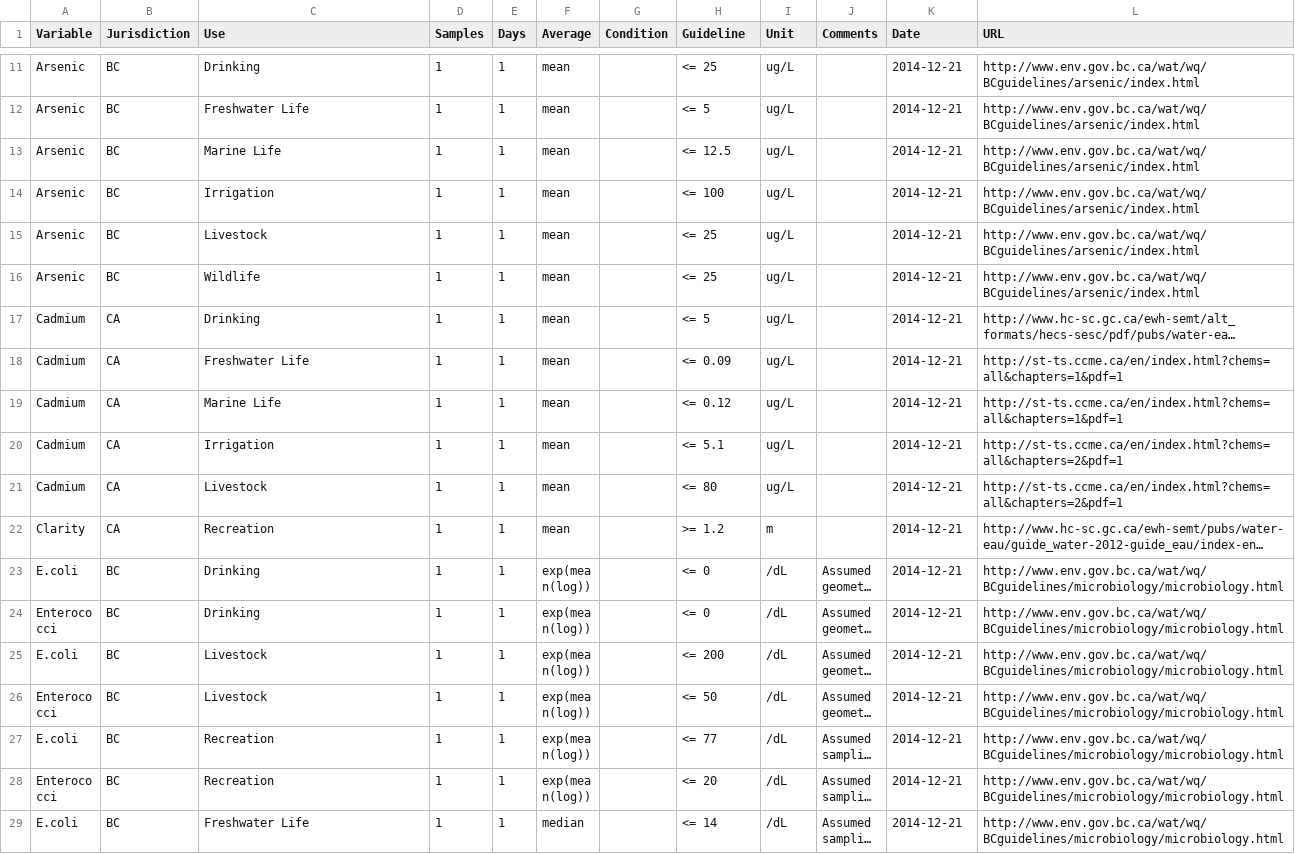
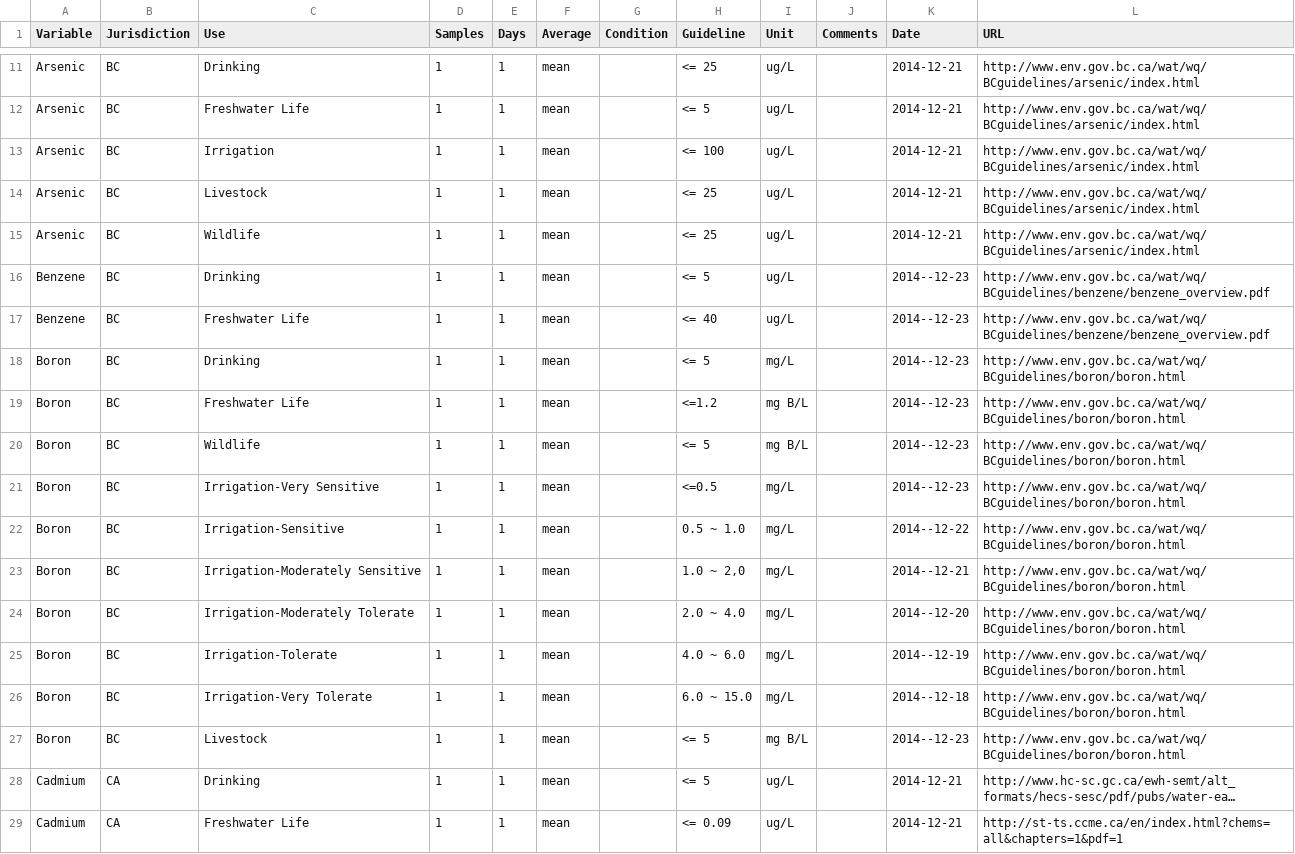
Before and after one commit to bcgov/wqbc, a CSV file: data-raw/guidelines.csv, drawn as a sheet; only a part is shown, gaps mark what is left out; the shorter side is filled out with more unchanged rows; long unchanged cells end in …; removed rows and columns are numbered as before the commit, all else as after; the diff names each change by its address in the sheet, - before the commit and + after, or states it on an @@ line.

Commit message:
- deleted the rows of Marine life - added Benzene and Boron

```diff
--- a/data-raw/guidelines.csv
+++ b/data-raw/guidelines.csv
-row 13: Arsenic | BC | Marine Life | 1 | 1 | mean |  | <= 12.5 | ug/L |  | 2014-12-21 | http://www.env.gov.bc.ca/wat/wq/BCguidelines/arsenic/index.html
+row 16: Benzene | BC | Drinking | 1 | 1 | mean |  | <= 5 | ug/L |  | 2014--12-23 | http://www.env.gov.bc.ca/wat/wq/BCguidelines/benzene/benzene_overview.pdf
+row 17: Benzene | BC | Freshwater Life | 1 | 1 | mean |  | <= 40 | ug/L |  | 2014--12-23 | http://www.env.gov.bc.ca/wat/wq/BCguidelines/benzene/benzene_overview.pdf
+row 18: Boron | BC | Drinking | 1 | 1 | mean |  | <= 5 | mg/L |  | 2014--12-23 | http://www.env.gov.bc.ca/wat/wq/BCguidelines/boron/boron.html
+row 19: Boron | BC | Freshwater Life | 1 | 1 | mean |  | <=1.2 | mg B/L |  | 2014--12-23 | http://www.env.gov.bc.ca/wat/wq/BCguidelines/boron/boron.html
+row 20: Boron | BC | Wildlife | 1 | 1 | mean |  | <= 5 | mg B/L |  | 2014--12-23 | http://www.env.gov.bc.ca/wat/wq/BCguidelines/boron/boron.html
+row 21: Boron | BC | Irrigation-Very Sensitive | 1 | 1 | mean |  | <=0.5 | mg/L |  | 2014--12-23 | http://www.env.gov.bc.ca/wat/wq/BCguidelines/boron/boron.html
+row 22: Boron | BC | Irrigation-Sensitive | 1 | 1 | mean |  | 0.5 ~ 1.0 | mg/L |  | 2014--12-22 | http://www.env.gov.bc.ca/wat/wq/BCguidelines/boron/boron.html
+row 23: Boron | BC | Irrigation-Moderately Sensitive | 1 | 1 | mean |  | 1.0 ~ 2,0 | mg/L |  | 2014--12-21 | http://www.env.gov.bc.ca/wat/wq/BCguidelines/boron/boron.html
+row 24: Boron | BC | Irrigation-Moderately Tolerate | 1 | 1 | mean |  | 2.0 ~ 4.0 | mg/L |  | 2014--12-20 | http://www.env.gov.bc.ca/wat/wq/BCguidelines/boron/boron.html
+row 25: Boron | BC | Irrigation-Tolerate | 1 | 1 | mean |  | 4.0 ~ 6.0 | mg/L |  | 2014--12-19 | http://www.env.gov.bc.ca/wat/wq/BCguidelines/boron/boron.html
+row 26: Boron | BC | Irrigation-Very Tolerate | 1 | 1 | mean |  | 6.0 ~ 15.0 | mg/L |  | 2014--12-18 | http://www.env.gov.bc.ca/wat/wq/BCguidelines/boron/boron.html
+row 27: Boron | BC | Livestock | 1 | 1 | mean |  | <= 5 | mg B/L |  | 2014--12-23 | http://www.env.gov.bc.ca/wat/wq/BCguidelines/boron/boron.html
```
